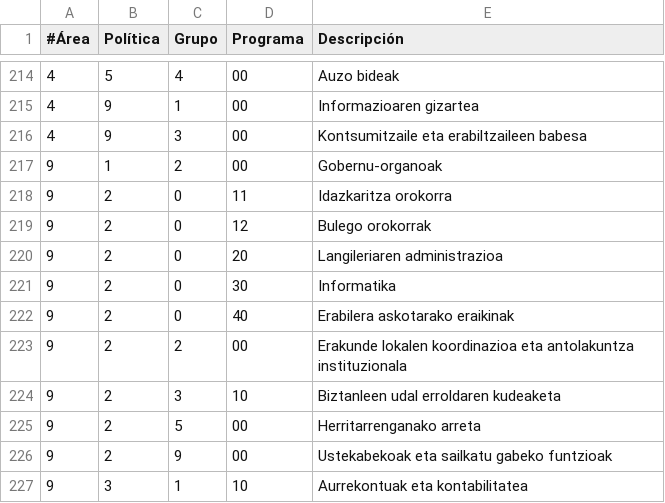
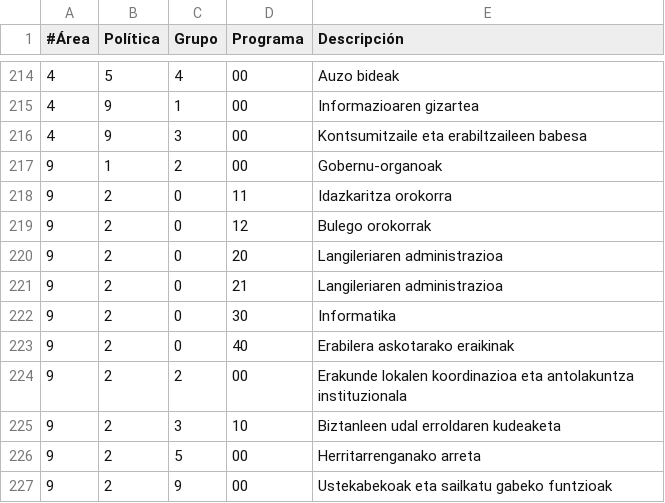
Before and after one commit to civio/presupuesto-eibar, a CSV file: data/eu/areas_funcionales.csv, drawn as a sheet; only a part is shown, gaps mark what is left out; the shorter side is filled out with more unchanged rows; the diff names each change by its address in the sheet, - before the commit and + after, or states it on an @@ line.

Commit message:
Add execution data for 2025Q2 civio/presupuesto-management#1382

```diff
--- a/data/eu/areas_funcionales.csv
+++ b/data/eu/areas_funcionales.csv
+row 221: 9 | 2 | 0 | 21 | Langileriaren administrazioa
```
Also changed, not shown: data/es/areas_funcionales.csv, 10 other files.
